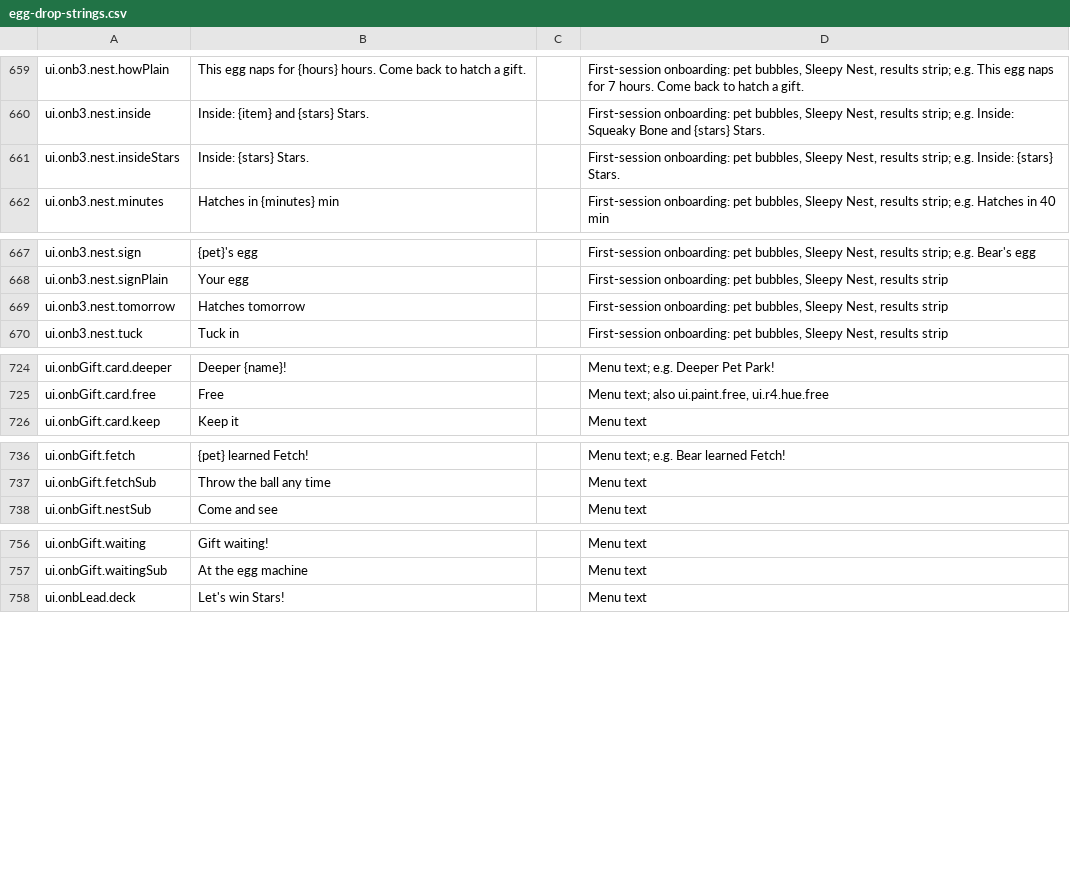
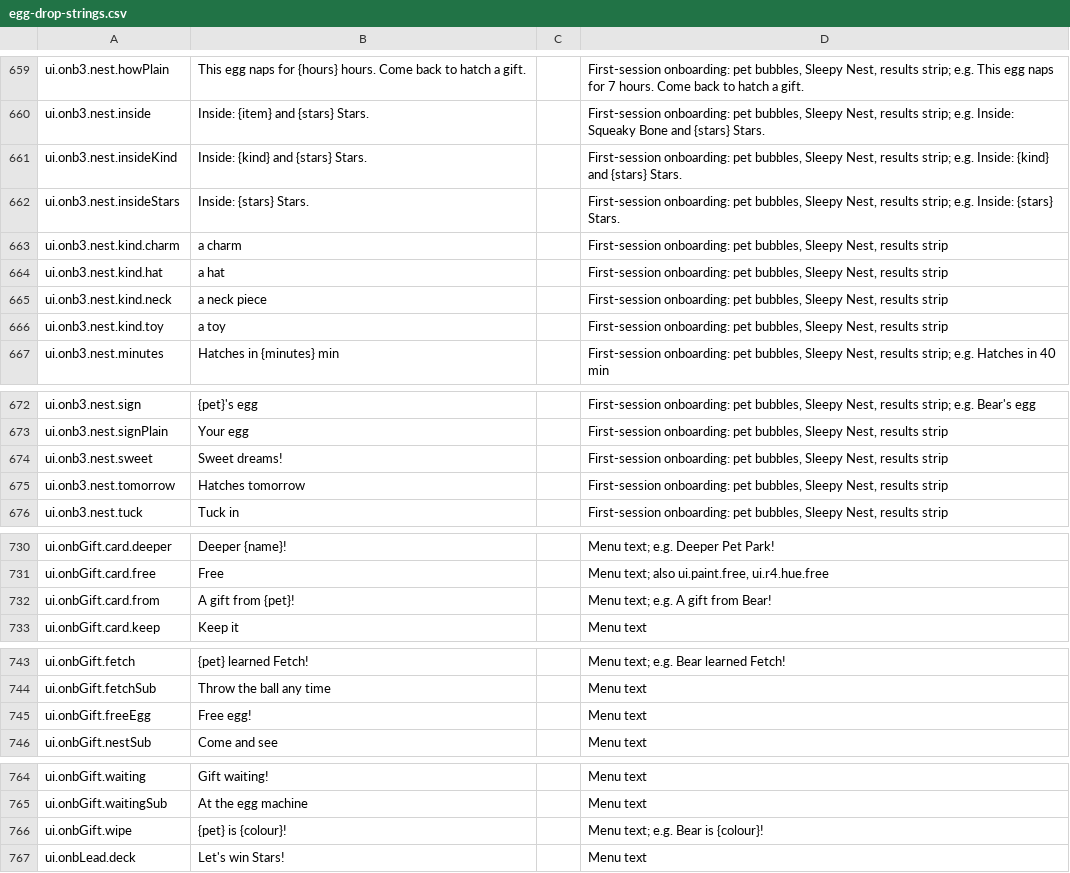
Before and after one commit to spoisseroux/egg-drop, a CSV file: assets/localization/egg-drop-strings.csv, drawn as a sheet; only a part is shown, gaps mark what is left out.

```diff
--- a/assets/localization/egg-drop-strings.csv
+++ b/assets/localization/egg-drop-strings.csv
@@ -661,3 +661,8 @@ ui.onb3.nest.howPlain,This egg naps for {hours} hours. Come back to hatch a gift
 ui.onb3.nest.inside,Inside: {item} and {stars} Stars.,,"First-session onboarding: pet bubbles, Sleepy Nest, results strip; e.g. Inside: Squeaky Bone and {stars} Stars."
+ui.onb3.nest.insideKind,Inside: {kind} and {stars} Stars.,,"First-session onboarding: pet bubbles, Sleepy Nest, results strip; e.g. Inside: {kind} and {stars} Stars."
 ui.onb3.nest.insideStars,Inside: {stars} Stars.,,"First-session onboarding: pet bubbles, Sleepy Nest, results strip; e.g. Inside: {stars} Stars."
+ui.onb3.nest.kind.charm,a charm,,"First-session onboarding: pet bubbles, Sleepy Nest, results strip"
+ui.onb3.nest.kind.hat,a hat,,"First-session onboarding: pet bubbles, Sleepy Nest, results strip"
+ui.onb3.nest.kind.neck,a neck piece,,"First-session onboarding: pet bubbles, Sleepy Nest, results strip"
+ui.onb3.nest.kind.toy,a toy,,"First-session onboarding: pet bubbles, Sleepy Nest, results strip"
 ui.onb3.nest.minutes,Hatches in {minutes} min,,"First-session onboarding: pet bubbles, Sleepy Nest, results strip; e.g. Hatches in 40 min"
@@ -669,2 +674,3 @@ ui.onb3.nest.sign,{pet}'s egg,,"First-session onboarding: pet bubbles, Sleepy Ne
 ui.onb3.nest.signPlain,Your egg,,"First-session onboarding: pet bubbles, Sleepy Nest, results strip"
+ui.onb3.nest.sweet,Sweet dreams!,,"First-session onboarding: pet bubbles, Sleepy Nest, results strip"
 ui.onb3.nest.tomorrow,Hatches tomorrow,,"First-session onboarding: pet bubbles, Sleepy Nest, results strip"
@@ -726,2 +732,3 @@ ui.onbGift.card.deeper,Deeper {name}!,,Menu text; e.g. Deeper Pet Park!
 ui.onbGift.card.free,Free,,"Menu text; also ui.paint.free, ui.r4.hue.free"
+ui.onbGift.card.from,A gift from {pet}!,,Menu text; e.g. A gift from Bear!
 ui.onbGift.card.keep,Keep it,,Menu text
@@ -738,2 +745,3 @@ ui.onbGift.fetch,{pet} learned Fetch!,,Menu text; e.g. Bear learned Fetch!
 ui.onbGift.fetchSub,Throw the ball any time,,Menu text
+ui.onbGift.freeEgg,Free egg!,,Menu text
 ui.onbGift.nestSub,Come and see,,Menu text
@@ -758,2 +766,3 @@ ui.onbGift.waiting,Gift waiting!,,Menu text
 ui.onbGift.waitingSub,At the egg machine,,Menu text
+ui.onbGift.wipe,{pet} is {colour}!,,Menu text; e.g. Bear is {colour}!
 ui.onbLead.deck,Let's win Stars!,,Menu text
```
Also changed, not shown: 3 other files.
